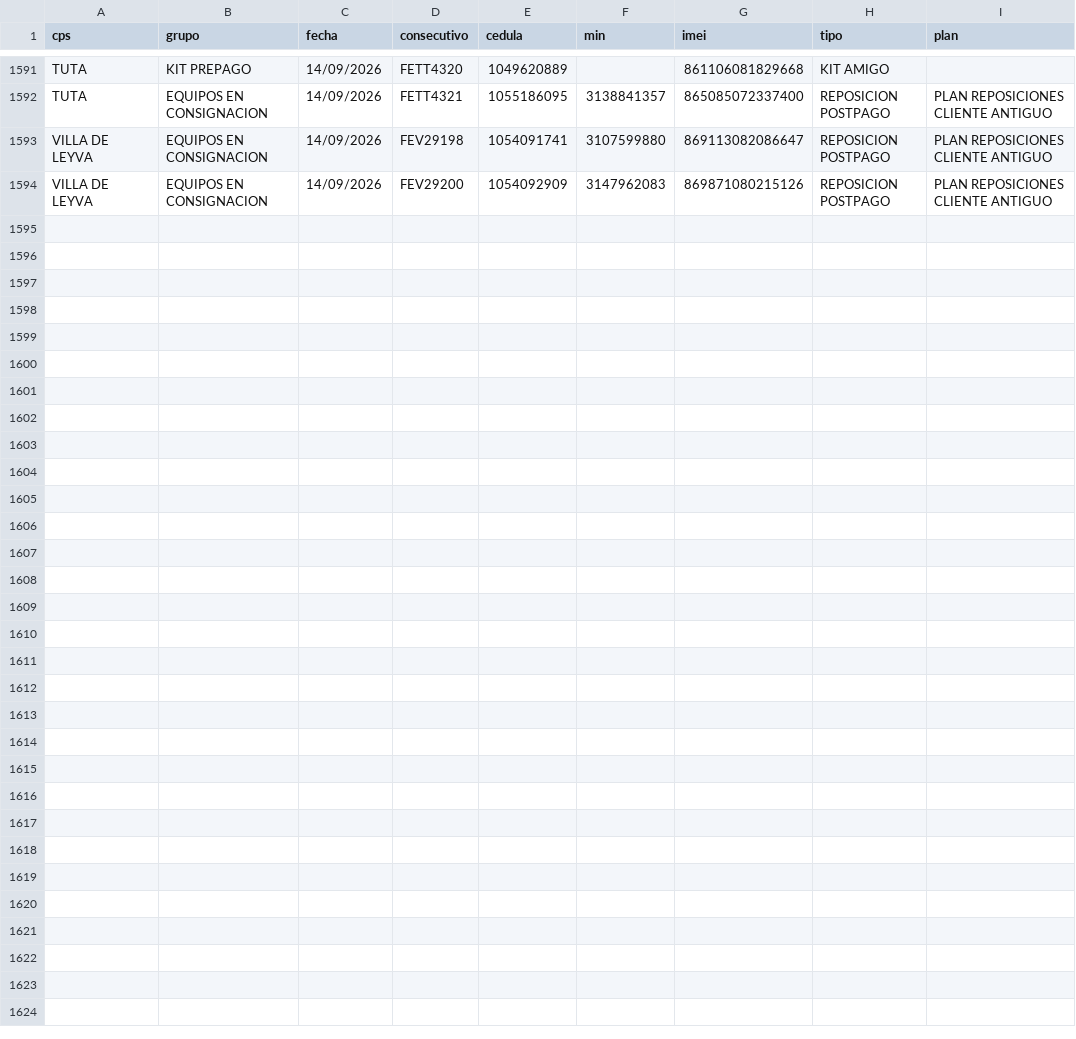
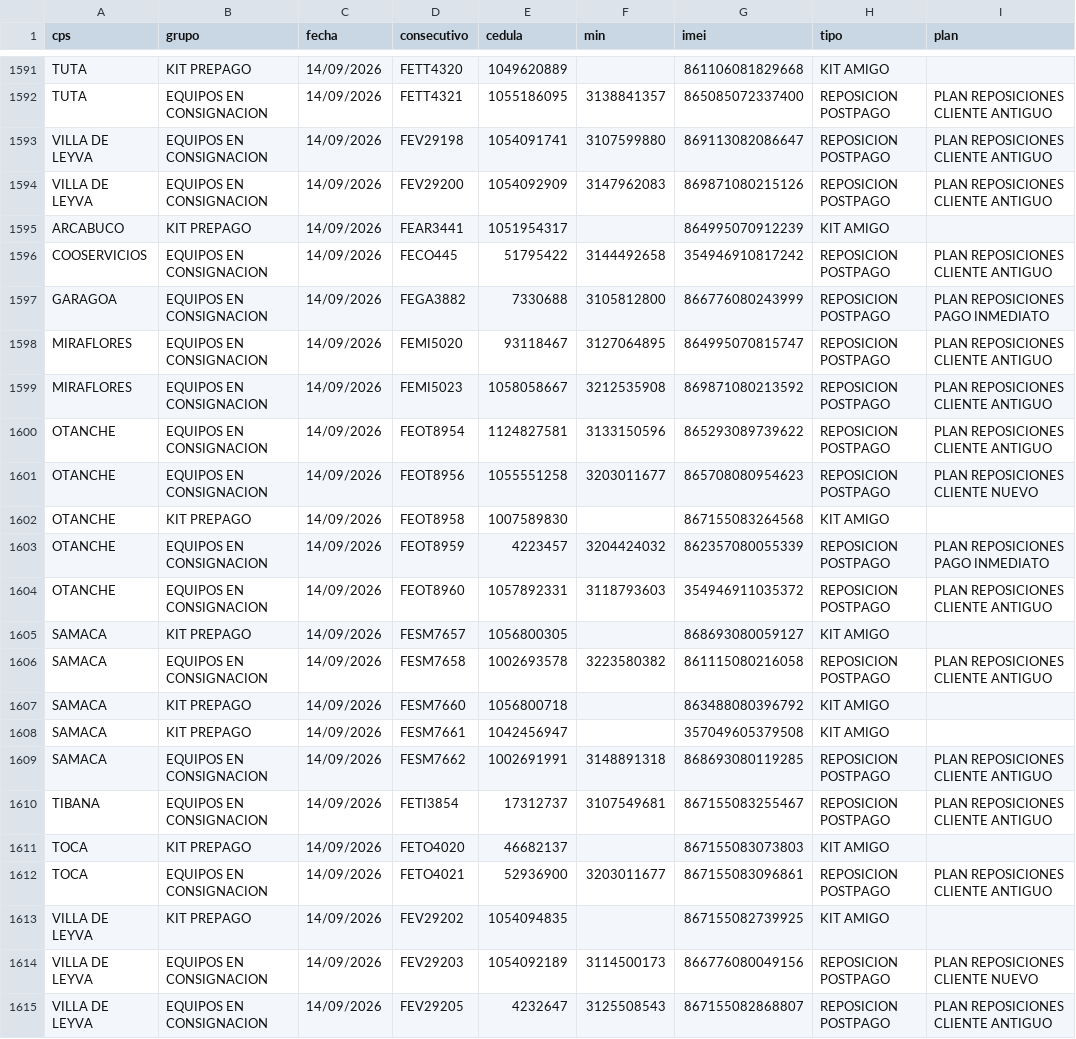
Before and after one commit to lubernu/prueba, a CSV file: FacturadoParaCruce.csv, drawn as a sheet; only a part is shown, gaps mark what is left out.

```diff
--- a/FacturadoParaCruce.csv
+++ b/FacturadoParaCruce.csv
@@ -1594 +1594,22 @@ VILLA DE LEYVA;EQUIPOS EN CONSIGNACION;14/09/2026;FEV29198;1054091741;3107599880
 VILLA DE LEYVA;EQUIPOS EN CONSIGNACION;14/09/2026;FEV29200;1054092909;3147962083;869871080215126;REPOSICION POSTPAGO;PLAN REPOSICIONES CLIENTE ANTIGUO
+ARCABUCO;KIT PREPAGO;14/09/2026;FEAR3441;1051954317;;864995070912239;KIT AMIGO;
+COOSERVICIOS;EQUIPOS EN CONSIGNACION;14/09/2026;FECO445;51795422;3144492658;354946910817242;REPOSICION POSTPAGO;PLAN REPOSICIONES CLIENTE ANTIGUO
+GARAGOA;EQUIPOS EN CONSIGNACION;14/09/2026;FEGA3882;7330688;3105812800;866776080243999;REPOSICION POSTPAGO;PLAN REPOSICIONES PAGO INMEDIATO
+MIRAFLORES;EQUIPOS EN CONSIGNACION;14/09/2026;FEMI5020;93118467;3127064895;864995070815747;REPOSICION POSTPAGO;PLAN REPOSICIONES CLIENTE ANTIGUO
+MIRAFLORES;EQUIPOS EN CONSIGNACION;14/09/2026;FEMI5023;1058058667;3212535908;869871080213592;REPOSICION POSTPAGO;PLAN REPOSICIONES CLIENTE ANTIGUO
+OTANCHE;EQUIPOS EN CONSIGNACION;14/09/2026;FEOT8954;1124827581;3133150596;865293089739622;REPOSICION POSTPAGO;PLAN REPOSICIONES CLIENTE ANTIGUO
+OTANCHE;EQUIPOS EN CONSIGNACION;14/09/2026;FEOT8956;1055551258;3203011677;865708080954623;REPOSICION POSTPAGO;PLAN REPOSICIONES CLIENTE NUEVO
+OTANCHE;KIT PREPAGO;14/09/2026;FEOT8958;1007589830;;867155083264568;KIT AMIGO;
+OTANCHE;EQUIPOS EN CONSIGNACION;14/09/2026;FEOT8959;4223457;3204424032;862357080055339;REPOSICION POSTPAGO;PLAN REPOSICIONES PAGO INMEDIATO
+OTANCHE;EQUIPOS EN CONSIGNACION;14/09/2026;FEOT8960;1057892331;3118793603;354946911035372;REPOSICION POSTPAGO;PLAN REPOSICIONES CLIENTE ANTIGUO
+SAMACA;KIT PREPAGO;14/09/2026;FESM7657;1056800305;;868693080059127;KIT AMIGO;
+SAMACA;EQUIPOS EN CONSIGNACION;14/09/2026;FESM7658;1002693578;3223580382;861115080216058;REPOSICION POSTPAGO;PLAN REPOSICIONES CLIENTE ANTIGUO
+SAMACA;KIT PREPAGO;14/09/2026;FESM7660;1056800718;;863488080396792;KIT AMIGO;
+SAMACA;KIT PREPAGO;14/09/2026;FESM7661;1042456947;;357049605379508;KIT AMIGO;
+SAMACA;EQUIPOS EN CONSIGNACION;14/09/2026;FESM7662;1002691991;3148891318;868693080119285;REPOSICION POSTPAGO;PLAN REPOSICIONES CLIENTE ANTIGUO
+TIBANA;EQUIPOS EN CONSIGNACION;14/09/2026;FETI3854;17312737;3107549681;867155083255467;REPOSICION POSTPAGO;PLAN REPOSICIONES CLIENTE ANTIGUO
+TOCA;KIT PREPAGO;14/09/2026;FETO4020;46682137;;867155083073803;KIT AMIGO;
+TOCA;EQUIPOS EN CONSIGNACION;14/09/2026;FETO4021;52936900;3203011677;867155083096861;REPOSICION POSTPAGO;PLAN REPOSICIONES CLIENTE ANTIGUO
+VILLA DE LEYVA;KIT PREPAGO;14/09/2026;FEV29202;1054094835;;867155082739925;KIT AMIGO;
+VILLA DE LEYVA;EQUIPOS EN CONSIGNACION;14/09/2026;FEV29203;1054092189;3114500173;866776080049156;REPOSICION POSTPAGO;PLAN REPOSICIONES CLIENTE NUEVO
+VILLA DE LEYVA;EQUIPOS EN CONSIGNACION;14/09/2026;FEV29205;4232647;3125508543;867155082868807;REPOSICION POSTPAGO;PLAN REPOSICIONES CLIENTE ANTIGUO
```
Also changed, not shown: Facturado_Postpago.csv.
